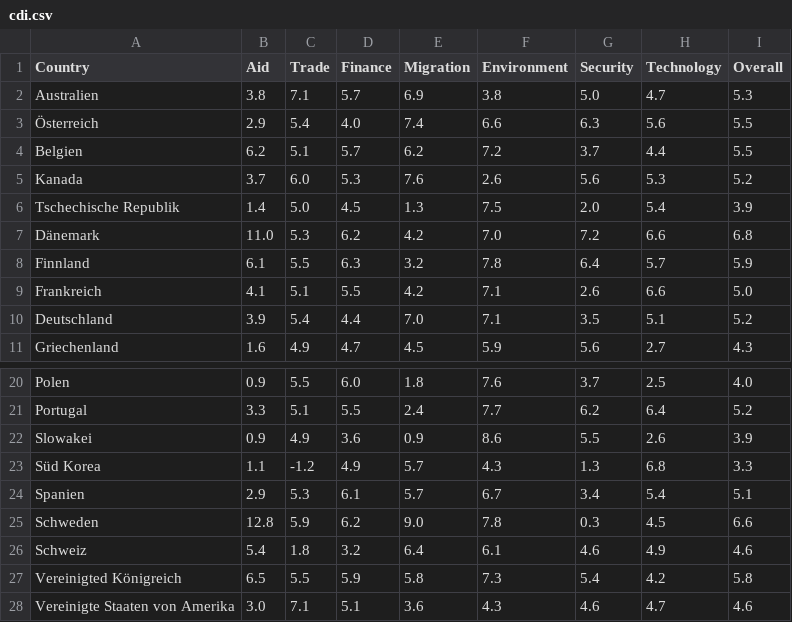
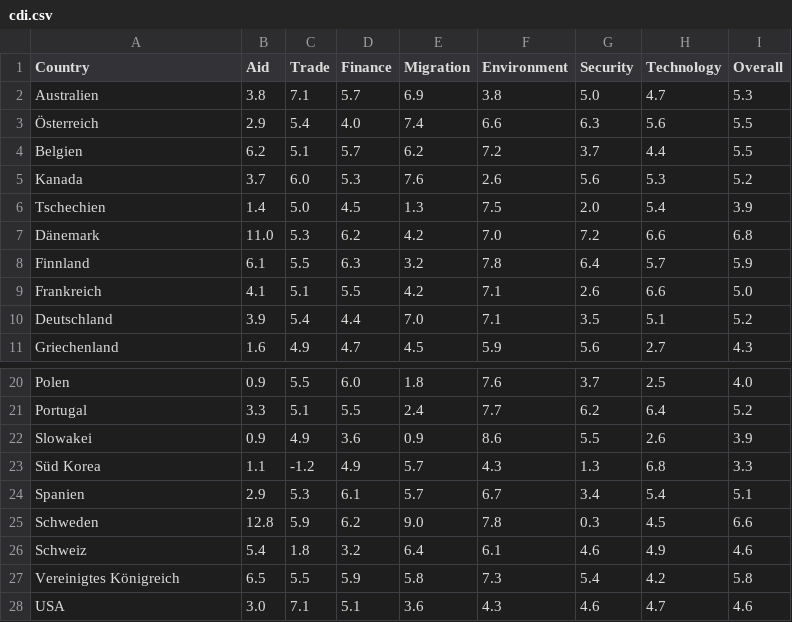
Before and after one commit to okfde/entwicklungsbarometer, a CSV file: source/data/cdi.csv, drawn as a sheet; only a part is shown, gaps mark what is left out.

```diff
--- a/source/data/cdi.csv
+++ b/source/data/cdi.csv
@@ -5,3 +5,3 @@ Belgien,6.2,5.1,5.7,6.2,7.2,3.7,4.4,5.5
 Kanada,3.7,6.0,5.3,7.6,2.6,5.6,5.3,5.2
-Tschechische Republik,1.4,5.0,4.5,1.3,7.5,2.0,5.4,3.9
+Tschechien,1.4,5.0,4.5,1.3,7.5,2.0,5.4,3.9
 Dänemark,11.0,5.3,6.2,4.2,7.0,7.2,6.6,6.8
@@ -26,3 +26,3 @@ Schweden,12.8,5.9,6.2,9.0,7.8,0.3,4.5,6.6
 Schweiz,5.4,1.8,3.2,6.4,6.1,4.6,4.9,4.6
-Vereinigted Königreich,6.5,5.5,5.9,5.8,7.3,5.4,4.2,5.8
-Vereinigte Staaten von Amerika,3.0,7.1,5.1,3.6,4.3,4.6,4.7,4.6
+Vereinigtes Königreich,6.5,5.5,5.9,5.8,7.3,5.4,4.2,5.8
+USA,3.0,7.1,5.1,3.6,4.3,4.6,4.7,4.6
```
Also changed, not shown: source/data/security/armsexports/weighted_exports_historical.csv, source/data/security/friedensfoerderung/zivile.csv, 4 other files.
